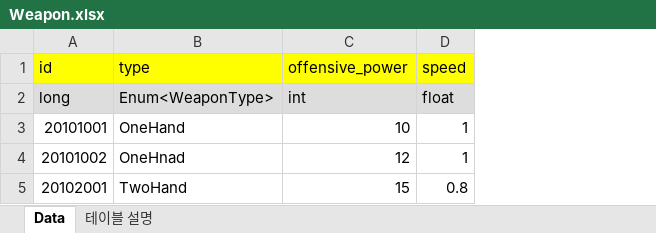
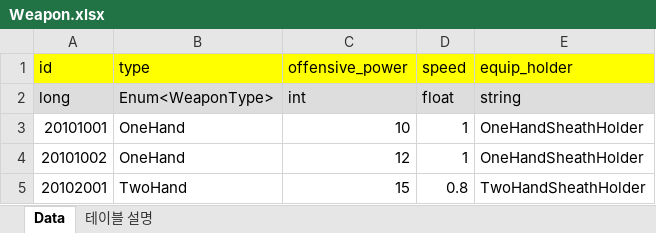
Before and after one commit to GunnHB/ProjectA, an Excel workbook: Assets/08.Tables/Excel/Weapon.xlsx, sheet Data, drawn as a sheet; values as stored, in another font and other column widths than the file's, no borders; the diff names each change by its address in the sheet, - before the commit and + after, or states it on an @@ line.

```diff
--- a/Assets/08.Tables/Excel/Weapon.xlsx (sheet Data)
+++ b/Assets/08.Tables/Excel/Weapon.xlsx (sheet Data)
+column E (equip_holder), rows 2-5: string | OneHandSheathHolder | OneHandSheathHolder | TwoHandSheathHolder
-B4 (type): OneHnad
+B4 (type): OneHand
```
Also changed, not shown: Assets/08.Tables/Excel/Item.xlsx, Assets/08.Tables/Excel/Shield.xlsx, 22 other files.
